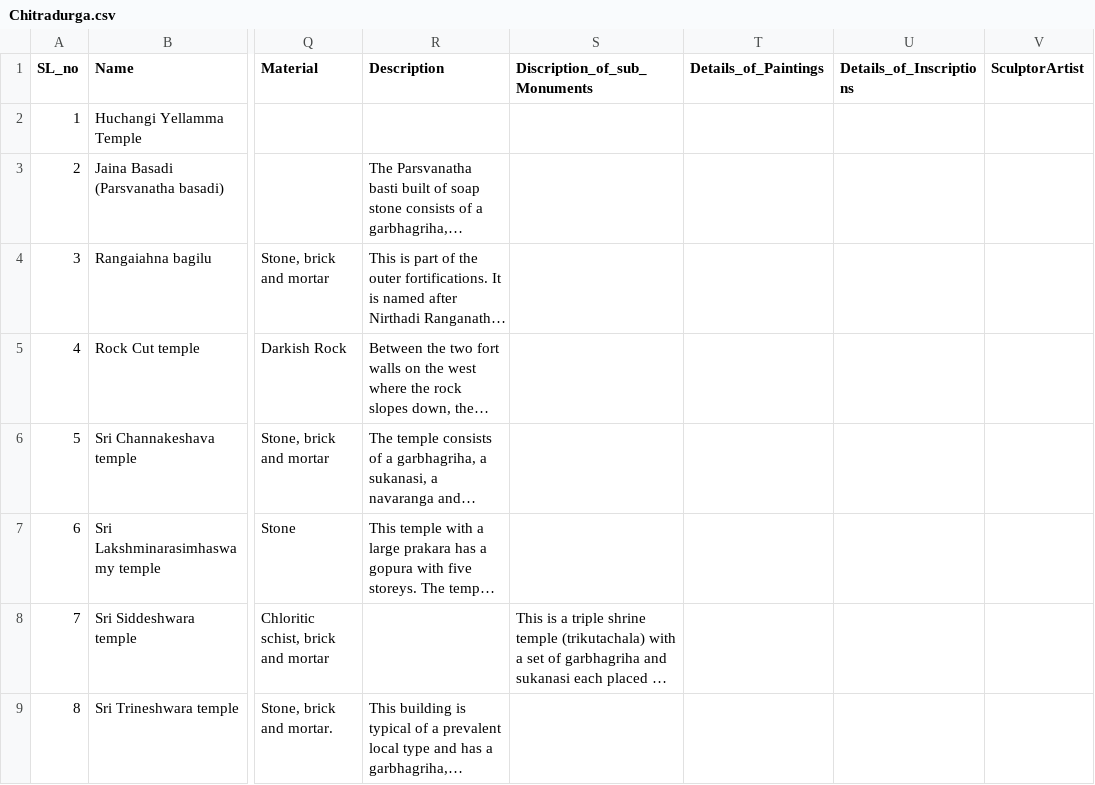
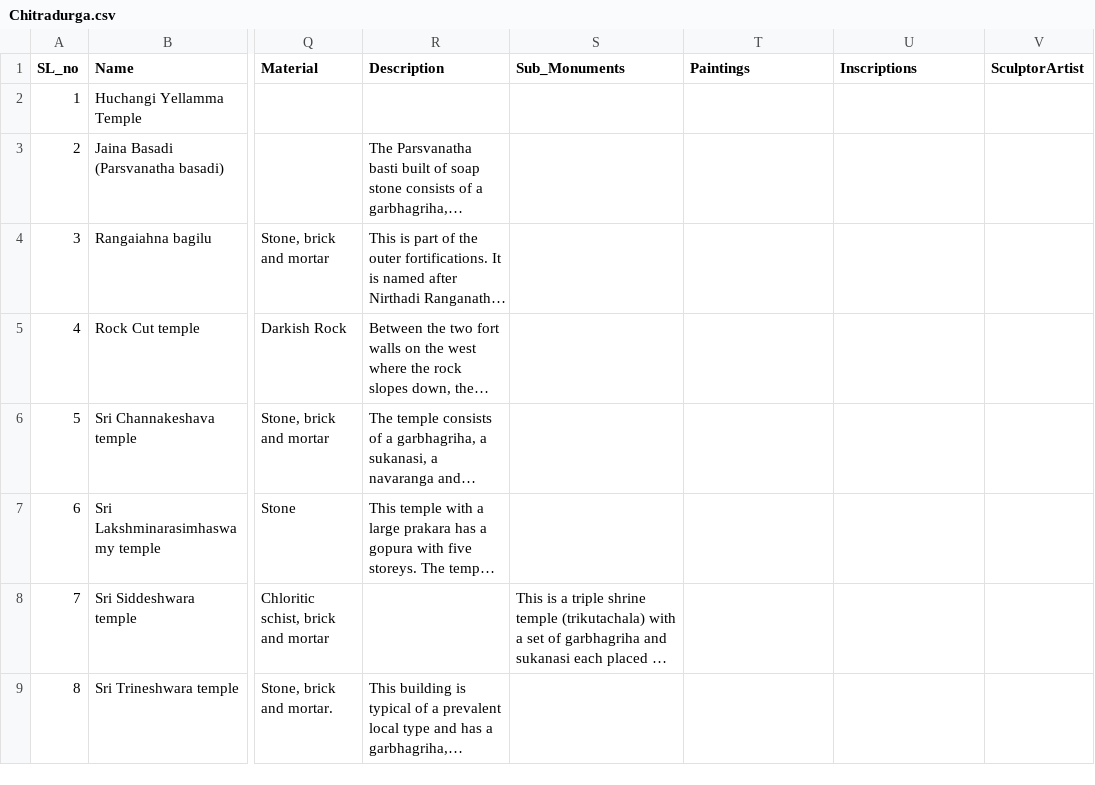
Before and after one commit to damh-kdh/KDH-GIS, a CSV file: csv/Chitradurga.csv, drawn as a sheet; only a part is shown, gaps mark what is left out; long unchanged cells end in …; the diff names each change by its address in the sheet, - before the commit and + after, or states it on an @@ line.

Commit message:
Updated

```diff
--- a/csv/Chitradurga.csv
+++ b/csv/Chitradurga.csv
-S1: Discription_of_sub_Monuments
+S1: Sub_Monuments
-T1: Details_of_Paintings
+T1: Paintings
-U1: Details_of_Inscriptions
+U1: Inscriptions
```
